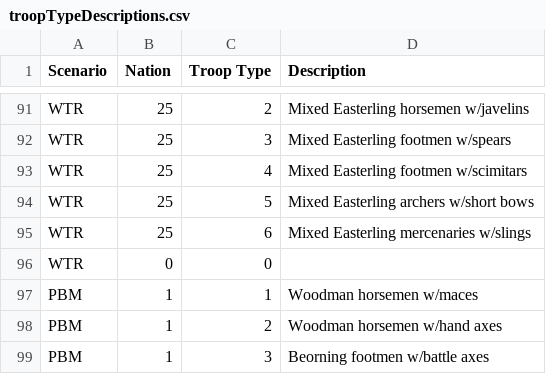
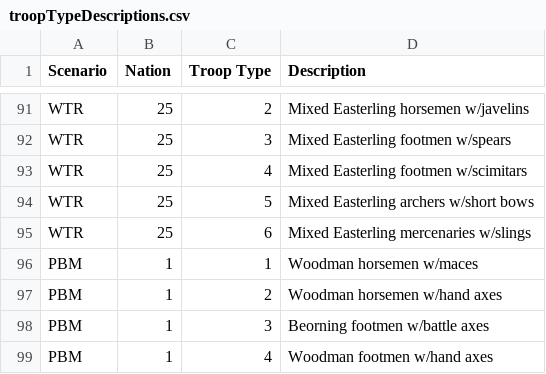
Before and after one commit to JOverseer/joverseer, a CSV file: trunk/main/resources/metadata/info/troopTypeDescriptions.csv, drawn as a sheet; only a part is shown, gaps mark what is left out; the shorter side is filled out with more unchanged rows.

```diff
--- a/trunk/main/resources/metadata/info/troopTypeDescriptions.csv
+++ b/trunk/main/resources/metadata/info/troopTypeDescriptions.csv
@@ -95,3 +95,2 @@ WTR;25;5;Mixed Easterling archers w/short bows
 WTR;25;6;Mixed Easterling mercenaries w/slings
-WTR;0;0;
 PBM;1;1;Woodman horsemen w/maces
```
Also changed, not shown: 10 other files.
